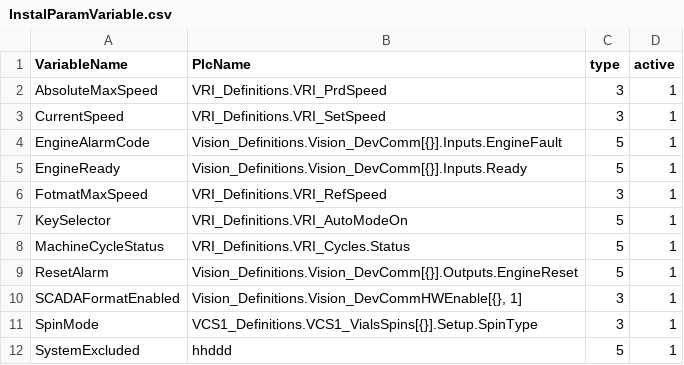
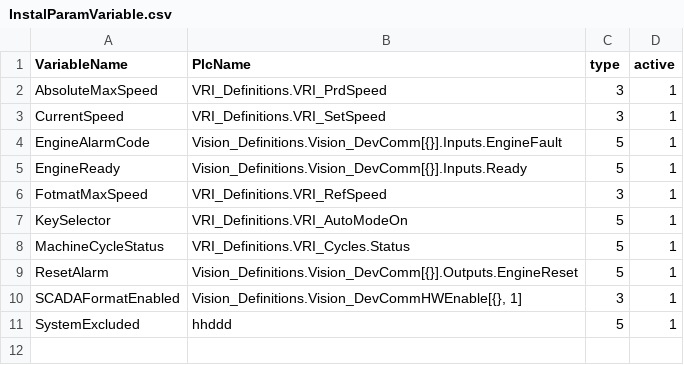
Before and after one commit to spirlea/VbTool, a CSV file: ConfigFiles/InstalParamVariable.csv, drawn as a sheet; the diff names each change by its address in the sheet, - before the commit and + after, or states it on an @@ line.

```diff
--- a/ConfigFiles/InstalParamVariable.csv
+++ b/ConfigFiles/InstalParamVariable.csv
-row 11: SpinMode | VCS1_Definitions.VCS1_VialsSpins[{}].Setup.SpinType | 3 | 1
```
Also changed, not shown: ConfigFiles/SpinsVariable.csv, 23 other files.
